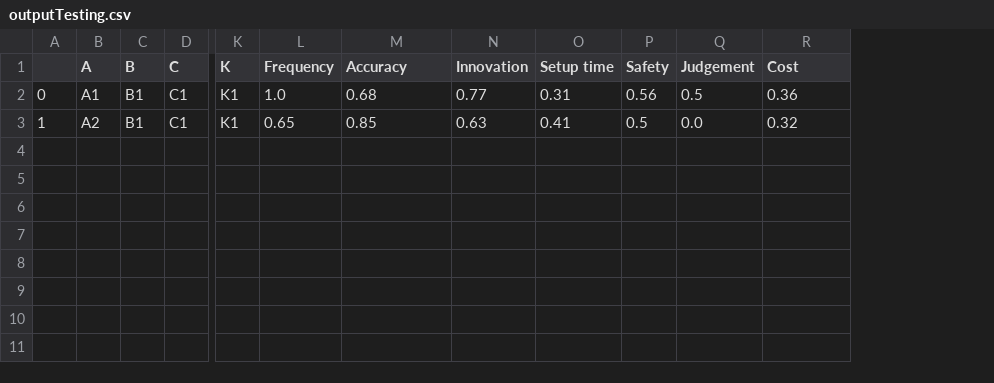
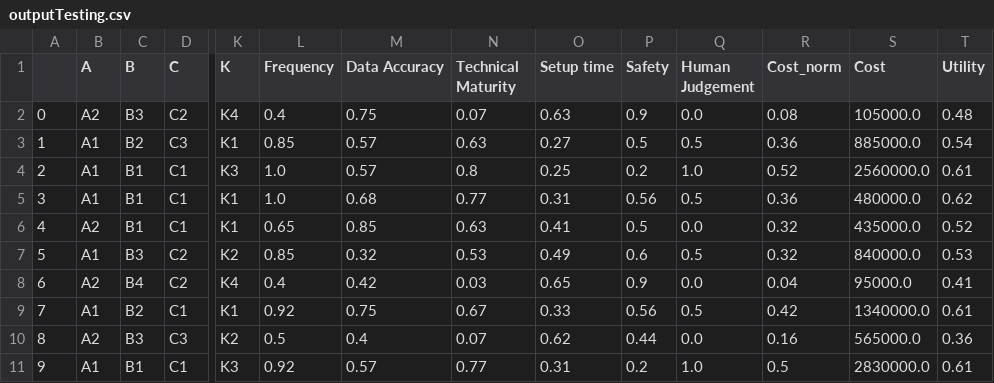
Before and after one commit to tjpapenfuss/EM.413, a CSV file: OS_13/outputTesting.csv, drawn as a sheet; only a part is shown, gaps mark what is left out; addresses are those after the commit; rows hold the shown columns only; the diff names each change by its address in the sheet, - before the commit and + after, or states it on an @@ line.

```diff
--- a/OS_13/outputTesting.csv
+++ b/OS_13/outputTesting.csv
+column R (Cost_norm), rows 5-6: 0.36 | 0.32
+column T (Utility), rows 5-6: 0.62 | 0.52
-M1: Accuracy
+M1: Data Accuracy
-N1: Innovation
+N1: Technical Maturity
-Q1: Judgement
+Q1: Human Judgement
+row 2: 0 | A2 | B3 | C2 | K4 | 0.4 | 0.75 | 0.07 | 0.63 | 0.9 | 0.0 | 0.08 | 105000.0 | 0.48
+row 3: 1 | A1 | B2 | C3 | K1 | 0.85 | 0.57 | 0.63 | 0.27 | 0.5 | 0.5 | 0.36 | 885000.0 | 0.54
+row 4: 2 | A1 | B1 | C1 | K3 | 1.0 | 0.57 | 0.8 | 0.25 | 0.2 | 1.0 | 0.52 | 2560000.0 | 0.61
-A5: 0
+A5: 3
-S5 (Cost): 0.36
+S5 (Cost): 480000.0
-A6: 1
+A6: 4
-S6 (Cost): 0.32
+S6 (Cost): 435000.0
+row 7: 5 | A1 | B3 | C2 | K2 | 0.85 | 0.32 | 0.53 | 0.49 | 0.6 | 0.5 | 0.32 | 840000.0 | 0.53
+row 8: 6 | A2 | B4 | C2 | K4 | 0.4 | 0.42 | 0.03 | 0.65 | 0.9 | 0.0 | 0.04 | 95000.0 | 0.41
+row 9: 7 | A1 | B2 | C1 | K1 | 0.92 | 0.75 | 0.67 | 0.33 | 0.56 | 0.5 | 0.42 | 1340000.0 | 0.61
+row 10: 8 | A2 | B3 | C3 | K2 | 0.5 | 0.4 | 0.07 | 0.62 | 0.44 | 0.0 | 0.16 | 565000.0 | 0.36
+row 11: 9 | A1 | B1 | C1 | K3 | 0.92 | 0.57 | 0.77 | 0.31 | 0.2 | 1.0 | 0.5 | 2830000.0 | 0.61
```
Also changed, not shown: OS_13/options.csv, 12 other files.
